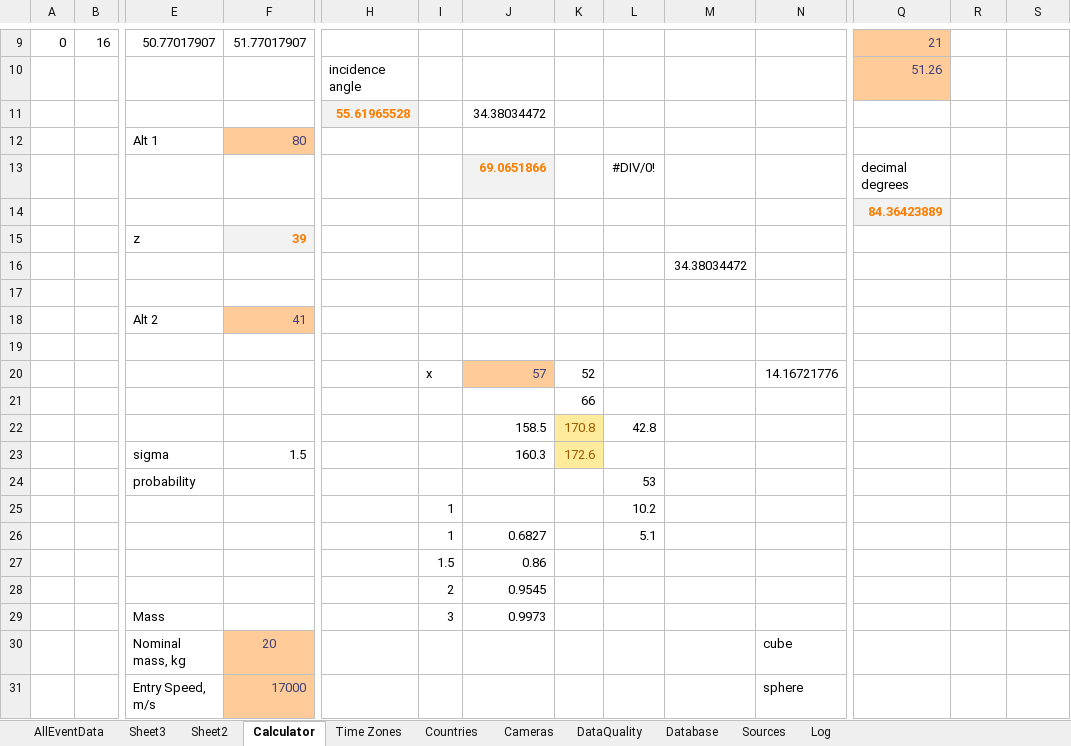
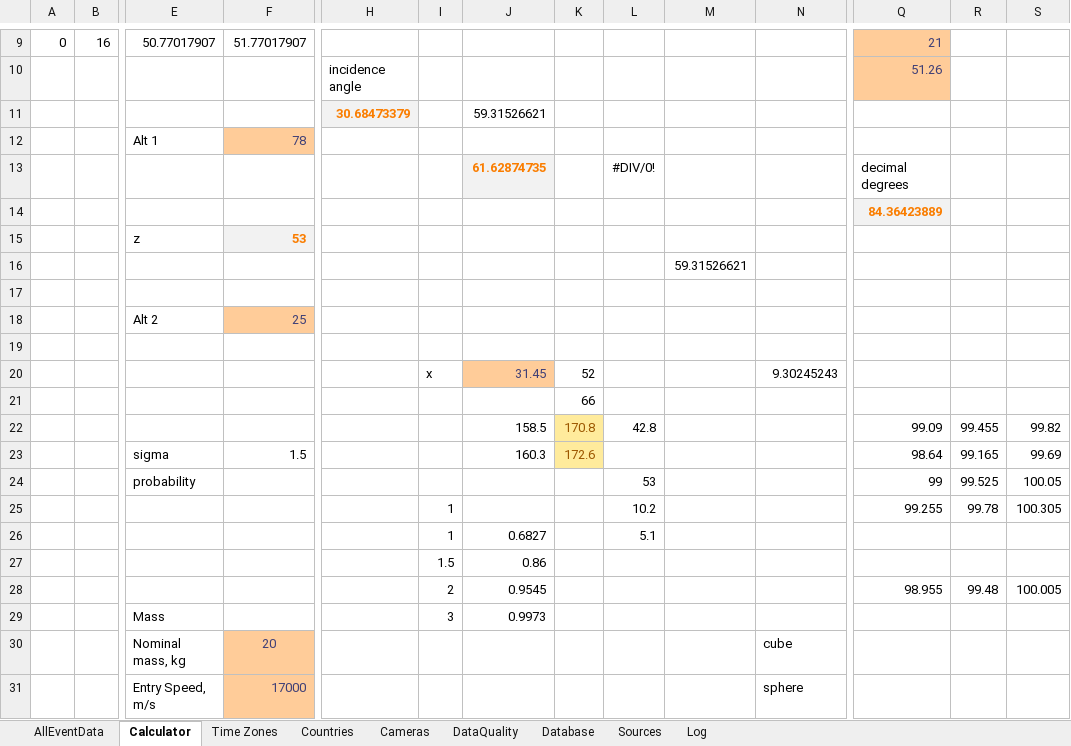
Before and after one commit to strewnify/strewnlab, an Excel workbook: AllEventData.xlsx, sheet Calculator, drawn as a sheet; only a part is shown, gaps mark what is left out; values as stored, in another font and other column widths than the file's, no borders; charts and pictures not drawn; removed rows and columns are numbered as before the commit, all else as after; rows hold the shown columns only; the diff names each change by its address in the sheet, - before the commit and + after, or states it on an @@ line.

```diff
--- a/AllEventData.xlsx (sheet Calculator)
+++ b/AllEventData.xlsx (sheet Calculator)
-sheet tab: Sheet3
-sheet tab: Sheet2
-row 11:  |  |  |  | 55.61965528 |  | 34.38034472
-row 12:  |  | Alt 1 | 80
+row 11:  |  |  |  | 30.68473379 |  | 59.31526621
+row 12:  |  | Alt 1 | 78
-J13: 69.0651866
+J13: 61.62874735
-F15: 39
+F15: 53
-M16: 34.38034472
+M16: 59.31526621
-F18: 41
+F18: 25
-J20: 57
+J20: 31.45
-N20: 14.16721776
+N20: 9.30245243
-row 22:  |  |  |  |  |  | 158.5 | 170.8 | 42.8
-row 23:  |  | sigma | 1.5 |  |  | 160.3 | 172.6
-row 24:  |  | probability |  |  |  |  |  | 53
-row 25:  |  |  |  |  | 1 |  |  | 10.2
+row 22:  |  |  |  |  |  | 158.5 | 170.8 | 42.8 |  |  | 99.09 | 99.455 | 99.82
+row 23:  |  | sigma | 1.5 |  |  | 160.3 | 172.6 |  |  |  | 98.64 | 99.165 | 99.69
+row 24:  |  | probability |  |  |  |  |  | 53 |  |  | 99 | 99.525 | 100.05
+row 25:  |  |  |  |  | 1 |  |  | 10.2 |  |  | 99.255 | 99.78 | 100.305
-row 28:  |  |  |  |  | 2 | 0.9545
+row 28:  |  |  |  |  | 2 | 0.9545 |  |  |  |  | 98.955 | 99.48 | 100.005
```
Also changed, not shown: sheet AllEventData, charts or pictures, 18 other files.
